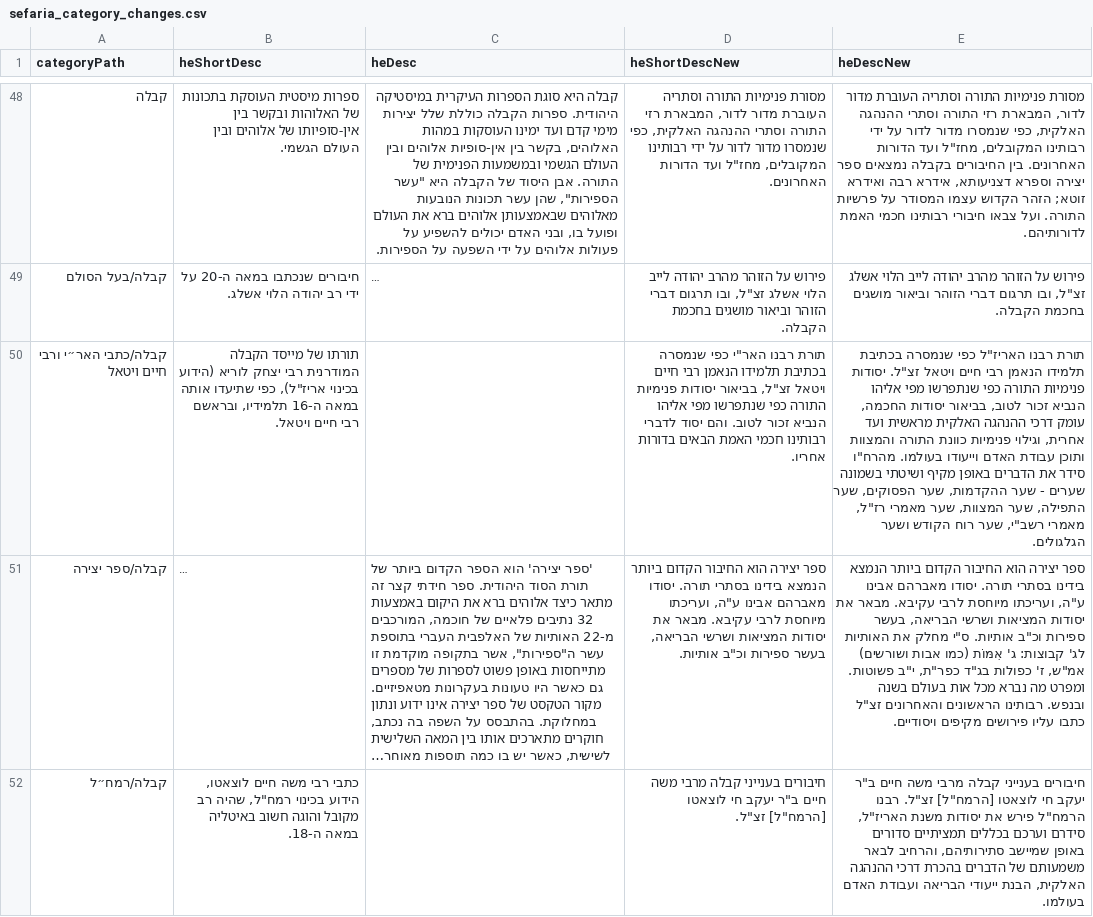
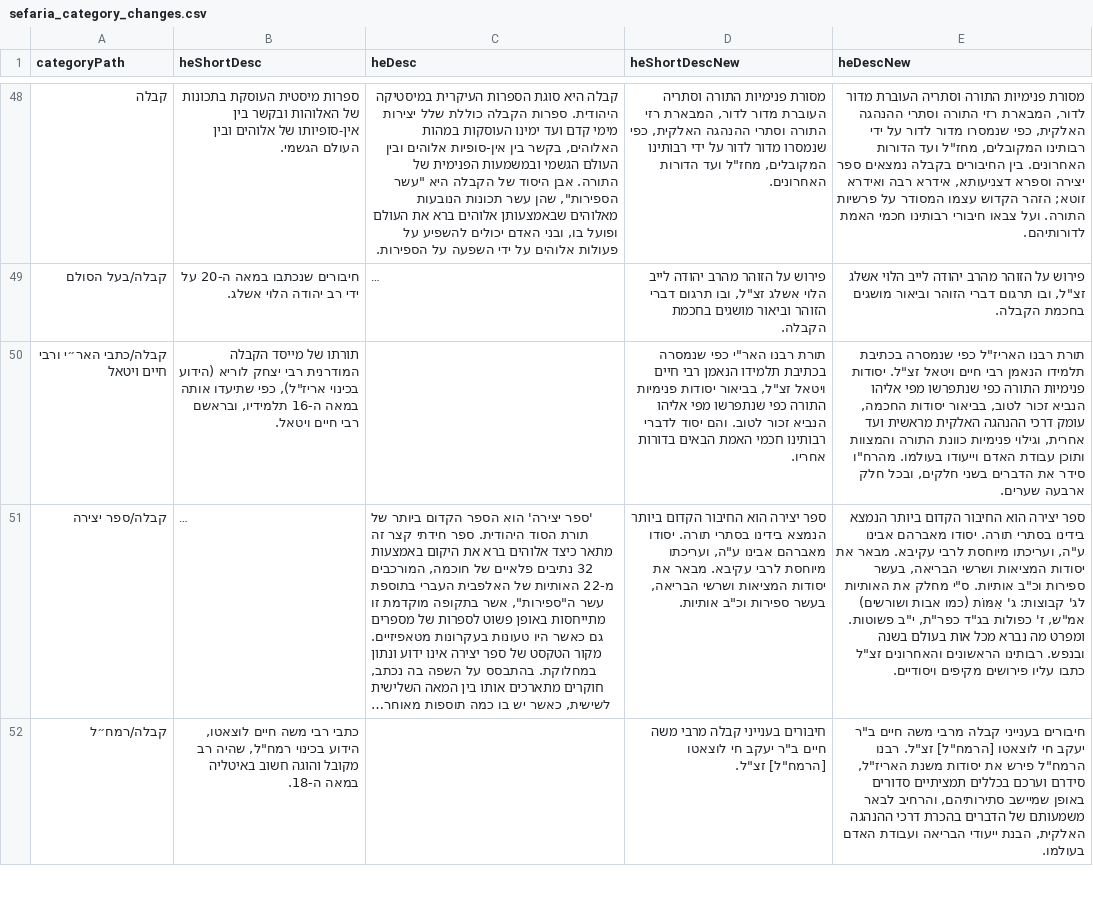
Before and after one commit to Bshlomecha/otzaria-library, a CSV file: ForDB/sefaria_category_changes.csv, drawn as a sheet; only a part is shown, gaps mark what is left out; long unchanged cells end in …; the diff names each change by its address in the sheet, - before the commit and + after, or states it on an @@ line.

Commit message:
כתבי האר"י ורבי חיים ויטאל: ארוך — חלוקת «עץ חיים» לשני חלקים ולארבעה שערים בכל חלק (PR #270, נוסח מקוצר)
המובאה המלאה (כ-1,100 תווים תוספת, ציון «הועתק מ'קבלת האר"י'» ופסקה מקדימה ללא עוגן בקובץ הספר) לא נכנסה. במקום רשימת שמונת השערים בא משפט אחד שאומת מול «ספר עץ חיים»: «שני חלקים… נחלק לד' שערים». הקצר לא שונה.

```diff
--- a/ForDB/sefaria_category_changes.csv
+++ b/ForDB/sefaria_category_changes.csv
-E50 (heDescNew): …את הדברים באופן מקיף ושיטתי בשמונה שערים - שער ההקדמות, שער הפסוקים, שער התפילה, שער המצוות, שער מאמרי רז"ל, מאמרי רשב"י, שער רוח הקודש ושער הגלגולים.
+E50 (heDescNew): …את הדברים בשני חלקים, ובכל חלק ארבעה שערים.
```
